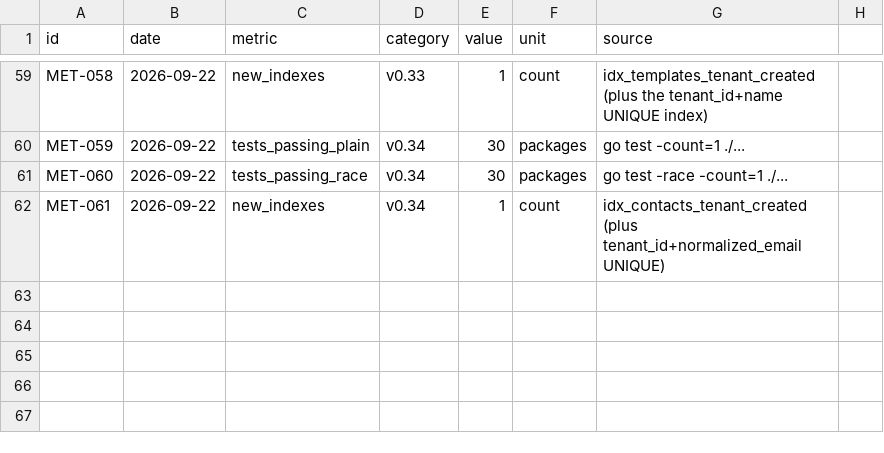
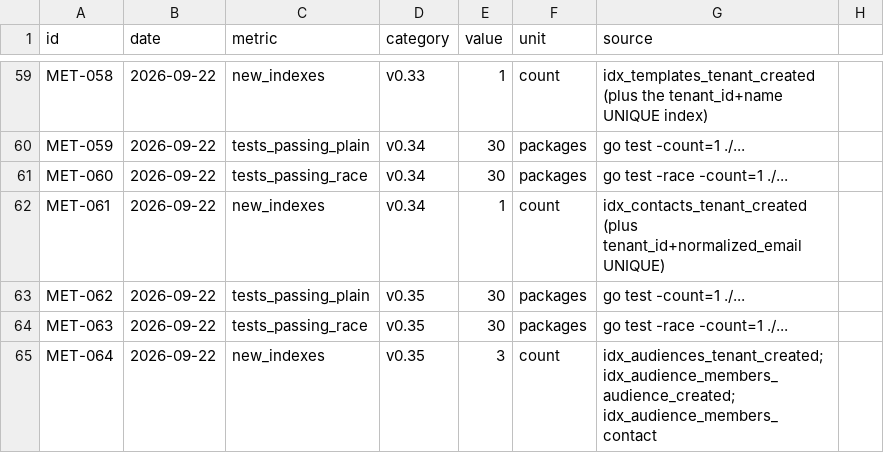
Before and after one commit to Ferousco-dev/Mailx, a CSV file: .ilana/metrics.csv, drawn as a sheet; only a part is shown, gaps mark what is left out; the diff names each change by its address in the sheet, - before the commit and + after, or states it on an @@ line.

Commit message:
feat: add audience management
Named groups of existing Contacts (membership only, no sending).
Many-to-many via audience_members, with tenant integrity enforced by
composite FKs so a cross-tenant membership row is schema-level
impossible, not just application-checked. Deleting an audience removes
only membership rows (contacts untouched); deleting a contact removes
only its memberships (audiences untouched); suppressions are unaffected
either way. CRUD + membership API, OpenAPI, migration 000018.

```diff
--- a/.ilana/metrics.csv
+++ b/.ilana/metrics.csv
+row 63: MET-062 | 2026-09-22 | tests_passing_plain | v0.35 | 30 | packages | go test -count=1 ./...
+row 64: MET-063 | 2026-09-22 | tests_passing_race | v0.35 | 30 | packages | go test -race -count=1 ./...
+row 65: MET-064 | 2026-09-22 | new_indexes | v0.35 | 3 | count | idx_audiences_tenant_created; idx_audience_members_audience_created; idx_audience_members_contact
```
Also changed, not shown: 18 other files.
